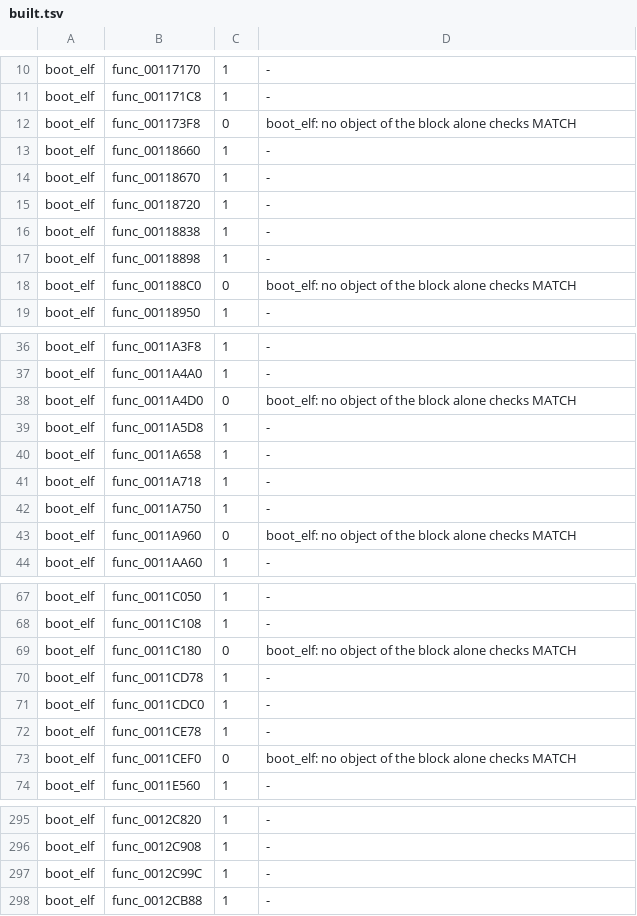
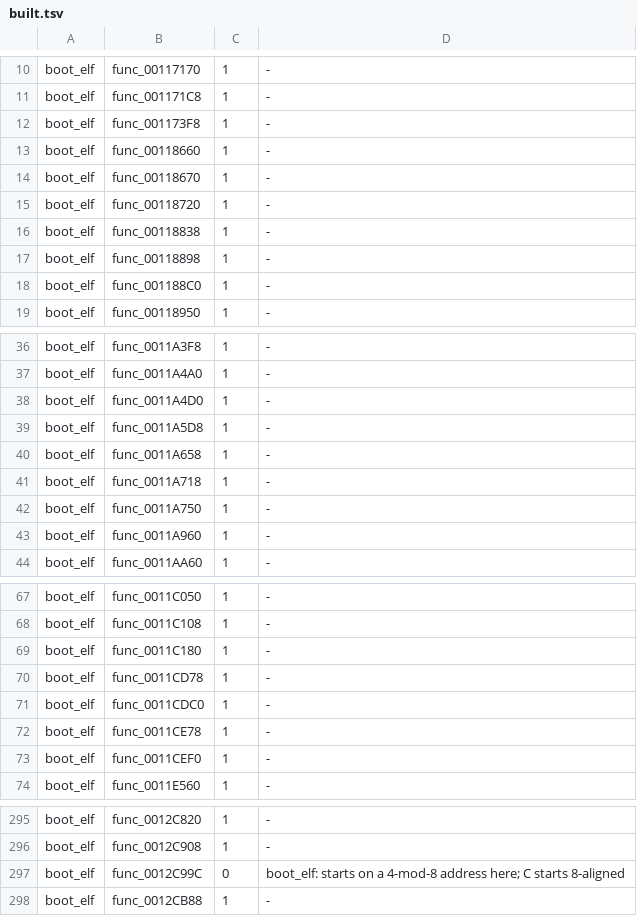
Before and after one commit to OpenRAC/rac3-decomp, a TSV file: config/us/built.tsv, drawn as a sheet; only a part is shown, gaps mark what is left out; the diff covers the shown part only.

```diff
--- a/config/us/built.tsv
+++ b/config/us/built.tsv
@@ -11,3 +11,3 @@ boot_elf	func_00117170	1	-
 boot_elf	func_001171C8	1	-
-boot_elf	func_001173F8	0	boot_elf: no object of the block alone checks MATCH
+boot_elf	func_001173F8	1	-
 boot_elf	func_00118660	1	-
@@ -17,3 +17,3 @@ boot_elf	func_00118838	1	-
 boot_elf	func_00118898	1	-
-boot_elf	func_001188C0	0	boot_elf: no object of the block alone checks MATCH
+boot_elf	func_001188C0	1	-
 boot_elf	func_00118950	1	-
@@ -37,3 +37,3 @@ boot_elf	func_0011A3F8	1	-
 boot_elf	func_0011A4A0	1	-
-boot_elf	func_0011A4D0	0	boot_elf: no object of the block alone checks MATCH
+boot_elf	func_0011A4D0	1	-
 boot_elf	func_0011A5D8	1	-
@@ -42,3 +42,3 @@ boot_elf	func_0011A718	1	-
 boot_elf	func_0011A750	1	-
-boot_elf	func_0011A960	0	boot_elf: no object of the block alone checks MATCH
+boot_elf	func_0011A960	1	-
 boot_elf	func_0011AA60	1	-
@@ -68,3 +68,3 @@ boot_elf	func_0011C050	1	-
 boot_elf	func_0011C108	1	-
-boot_elf	func_0011C180	0	boot_elf: no object of the block alone checks MATCH
+boot_elf	func_0011C180	1	-
 boot_elf	func_0011CD78	1	-
@@ -72,3 +72,3 @@ boot_elf	func_0011CDC0	1	-
 boot_elf	func_0011CE78	1	-
-boot_elf	func_0011CEF0	0	boot_elf: no object of the block alone checks MATCH
+boot_elf	func_0011CEF0	1	-
 boot_elf	func_0011E560	1	-
@@ -296,3 +296,3 @@ boot_elf	func_0012C820	1	-
 boot_elf	func_0012C908	1	-
-boot_elf	func_0012C99C	1	-
+boot_elf	func_0012C99C	0	boot_elf: starts on a 4-mod-8 address here; C starts 8-aligned
 boot_elf	func_0012CB88	1	-
```
Also changed, not shown: 76 edited cells elsewhere in this file, 3 other files.
